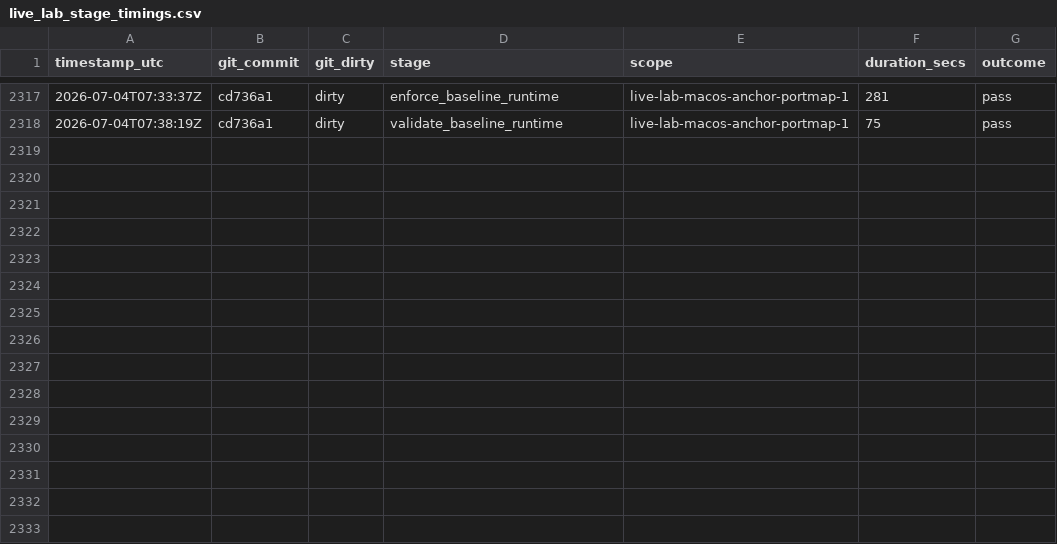
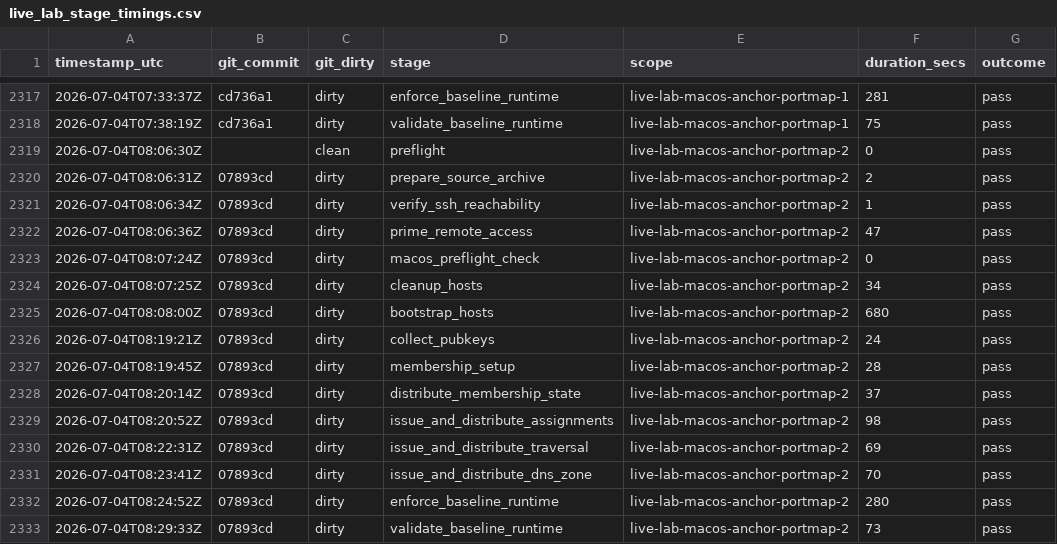
Before and after one commit to Iwan-Teague/Rustynet, a CSV file: documents/operations/live_lab_stage_timings.csv, drawn as a sheet; only a part is shown, gaps mark what is left out; the diff names each change by its address in the sheet, - before the commit and + after, or states it on an @@ line.

```diff
--- a/documents/operations/live_lab_stage_timings.csv
+++ b/documents/operations/live_lab_stage_timings.csv
+row 2319: 2026-07-04T08:06:30Z |  | clean | preflight | live-lab-macos-anchor-portmap-2 | 0 | pass
+row 2320: 2026-07-04T08:06:31Z | 07893cd | dirty | prepare_source_archive | live-lab-macos-anchor-portmap-2 | 2 | pass
+row 2321: 2026-07-04T08:06:34Z | 07893cd | dirty | verify_ssh_reachability | live-lab-macos-anchor-portmap-2 | 1 | pass
+row 2322: 2026-07-04T08:06:36Z | 07893cd | dirty | prime_remote_access | live-lab-macos-anchor-portmap-2 | 47 | pass
+row 2323: 2026-07-04T08:07:24Z | 07893cd | dirty | macos_preflight_check | live-lab-macos-anchor-portmap-2 | 0 | pass
+row 2324: 2026-07-04T08:07:25Z | 07893cd | dirty | cleanup_hosts | live-lab-macos-anchor-portmap-2 | 34 | pass
+row 2325: 2026-07-04T08:08:00Z | 07893cd | dirty | bootstrap_hosts | live-lab-macos-anchor-portmap-2 | 680 | pass
+row 2326: 2026-07-04T08:19:21Z | 07893cd | dirty | collect_pubkeys | live-lab-macos-anchor-portmap-2 | 24 | pass
+row 2327: 2026-07-04T08:19:45Z | 07893cd | dirty | membership_setup | live-lab-macos-anchor-portmap-2 | 28 | pass
+row 2328: 2026-07-04T08:20:14Z | 07893cd | dirty | distribute_membership_state | live-lab-macos-anchor-portmap-2 | 37 | pass
+row 2329: 2026-07-04T08:20:52Z | 07893cd | dirty | issue_and_distribute_assignments | live-lab-macos-anchor-portmap-2 | 98 | pass
+row 2330: 2026-07-04T08:22:31Z | 07893cd | dirty | issue_and_distribute_traversal | live-lab-macos-anchor-portmap-2 | 69 | pass
+row 2331: 2026-07-04T08:23:41Z | 07893cd | dirty | issue_and_distribute_dns_zone | live-lab-macos-anchor-portmap-2 | 70 | pass
+row 2332: 2026-07-04T08:24:52Z | 07893cd | dirty | enforce_baseline_runtime | live-lab-macos-anchor-portmap-2 | 280 | pass
+row 2333: 2026-07-04T08:29:33Z | 07893cd | dirty | validate_baseline_runtime | live-lab-macos-anchor-portmap-2 | 73 | pass
```
Also changed, not shown: documents/operations/live_lab_run_matrix.csv.
